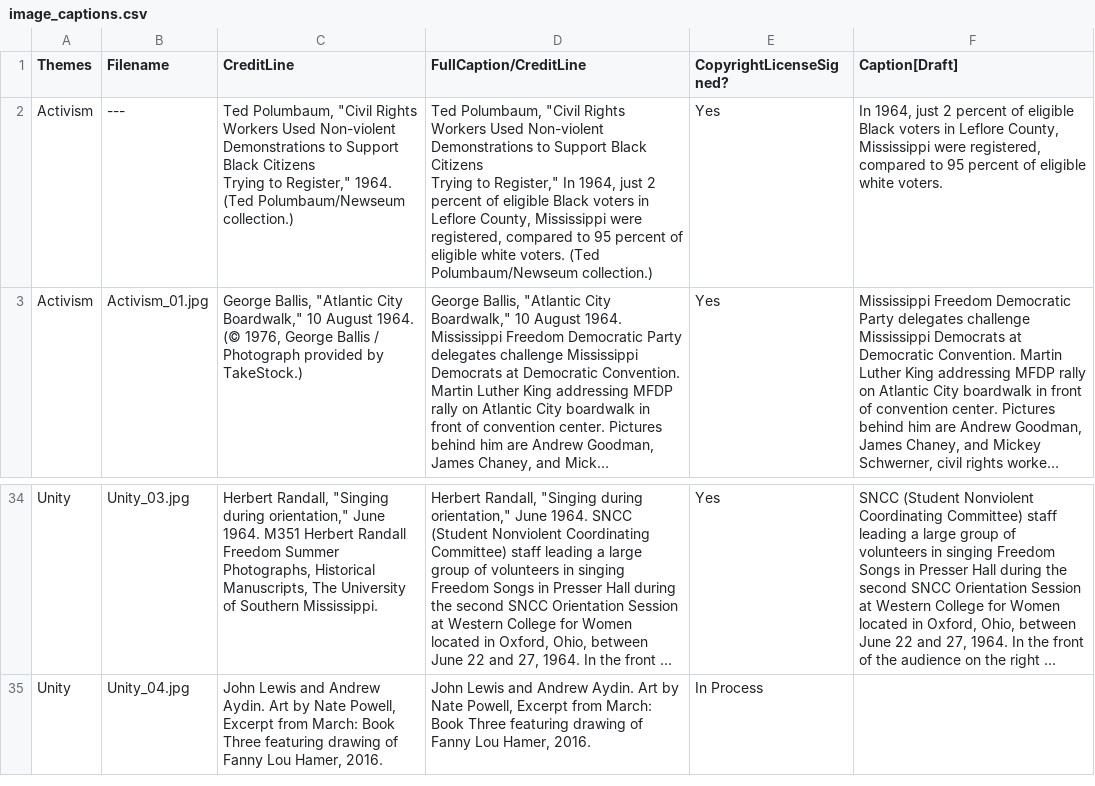
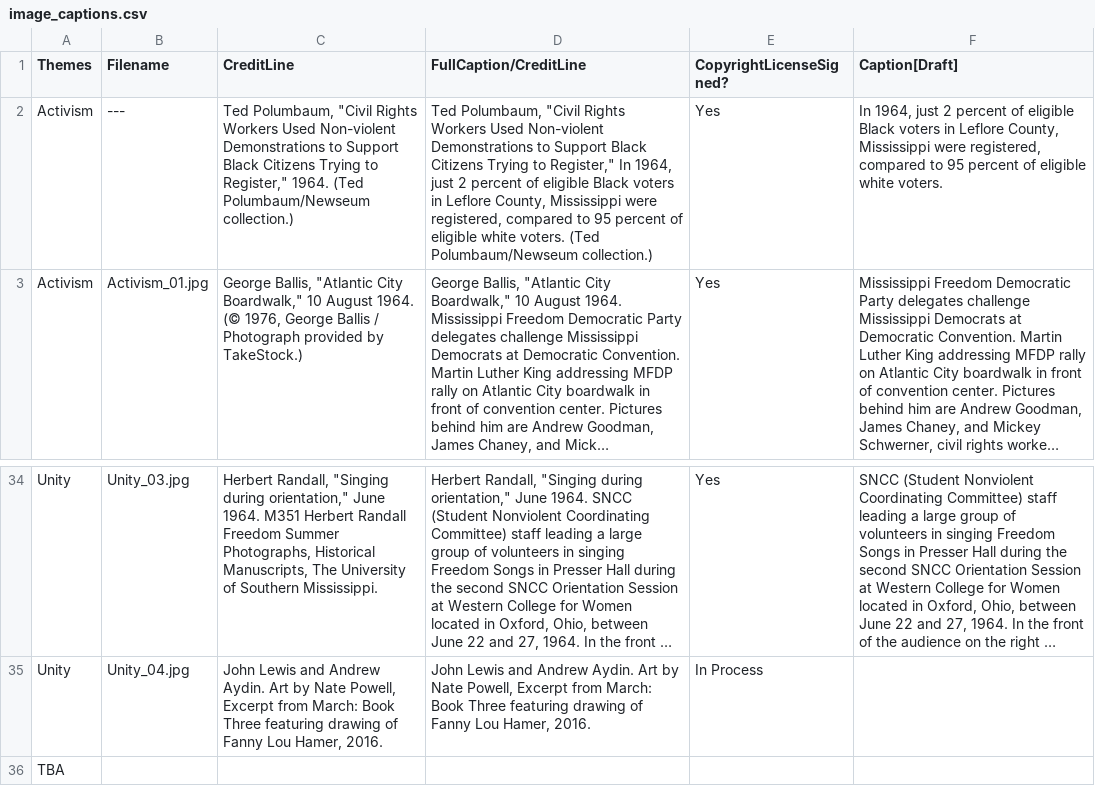
Before and after one commit to freedom-summer-exhibit/Freedom-Summer-Exhibit, a CSV file: _data/image_captions.csv, drawn as a sheet; only a part is shown, gaps mark what is left out; long unchanged cells end in …; the diff names each change by its address in the sheet, - before the commit and + after, or states it on an @@ line.

```diff
--- a/_data/image_captions.csv
+++ b/_data/image_captions.csv
-C2 (CreditLine): …Polumbaum/Newseum collection.)
+C2 (CreditLine): …Polumbaum/Newseum collection.)
-D2 (FullCaption/CreditLine): …Polumbaum/Newseum collection.)
+D2 (FullCaption/CreditLine): …Polumbaum/Newseum collection.)
+row 36: TBA
```
Also changed, not shown: 2 other files.
